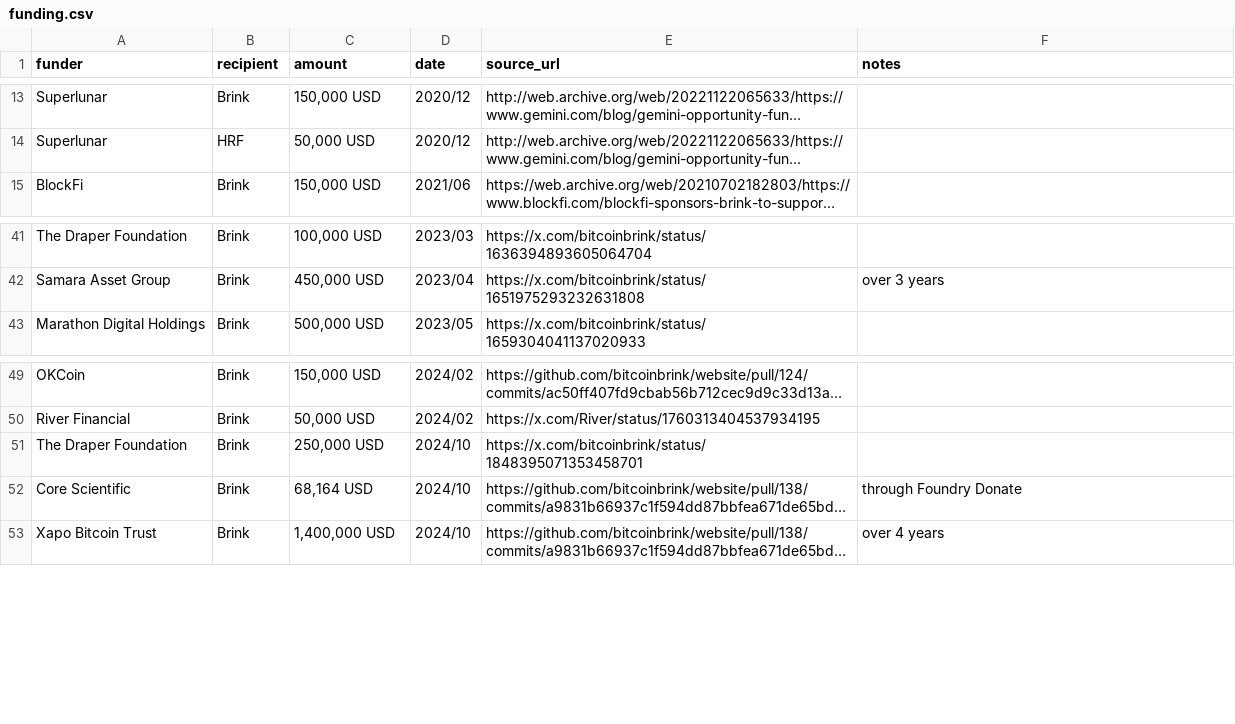
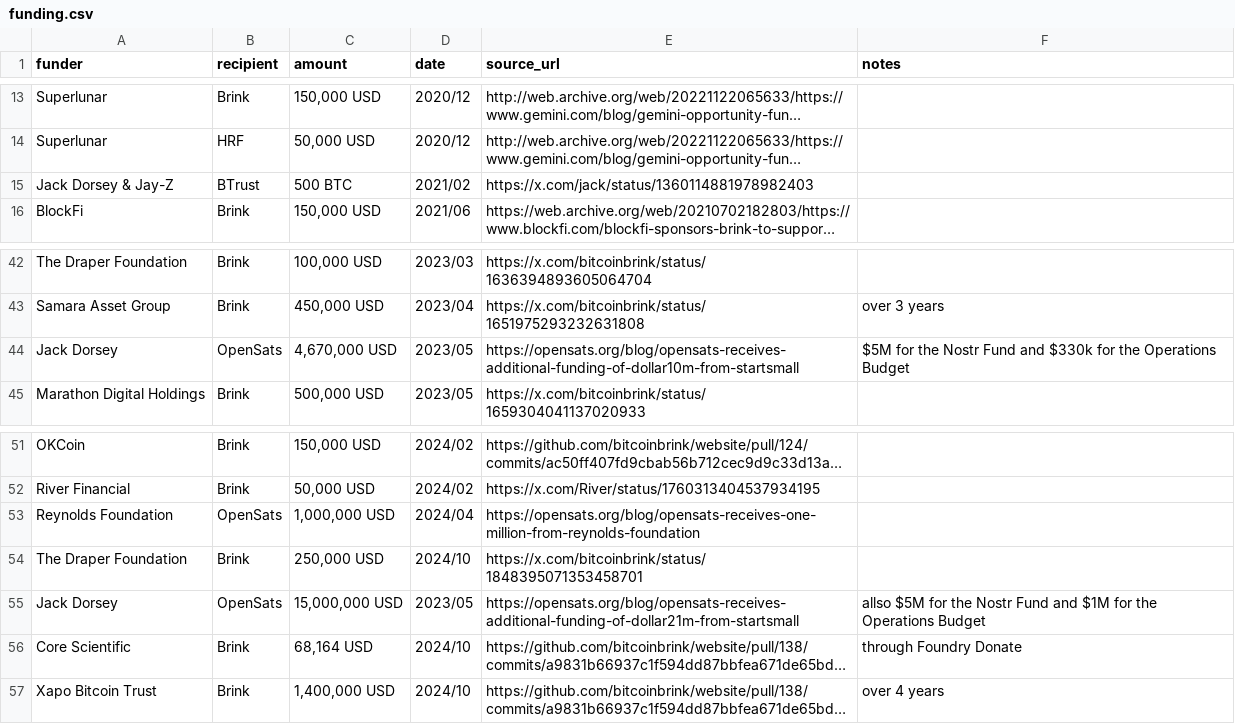
Before and after one commit to whofundsbitcoin/website, a CSV file: funding.csv, drawn as a sheet; only a part is shown, gaps mark what is left out; long unchanged cells end in …; the diff names each change by its address in the sheet, - before the commit and + after, or states it on an @@ line.

Commit message:
add donations to OpenSats
+ donation to BTrust

```diff
--- a/funding.csv
+++ b/funding.csv
+row 15: Jack Dorsey & Jay-Z | BTrust | 500 BTC | 2021/02 | https://x.com/jack/status/1360114881978982403
+row 44: Jack Dorsey | OpenSats | 4,670,000 USD | 2023/05 | https://opensats.org/blog/opensats-receives-additional-funding-of-dollar10m-from-startsmall | $5M for the Nostr Fund and $330k for the Operations Budget
+row 53: Reynolds Foundation | OpenSats | 1,000,000 USD | 2024/04 | https://opensats.org/blog/opensats-receives-one-million-from-reynolds-foundation
+row 55: Jack Dorsey | OpenSats | 15,000,000 USD | 2023/05 | https://opensats.org/blog/opensats-receives-additional-funding-of-dollar21m-from-startsmall | allso $5M for the Nostr Fund and $1M for the Operations Budget
```
